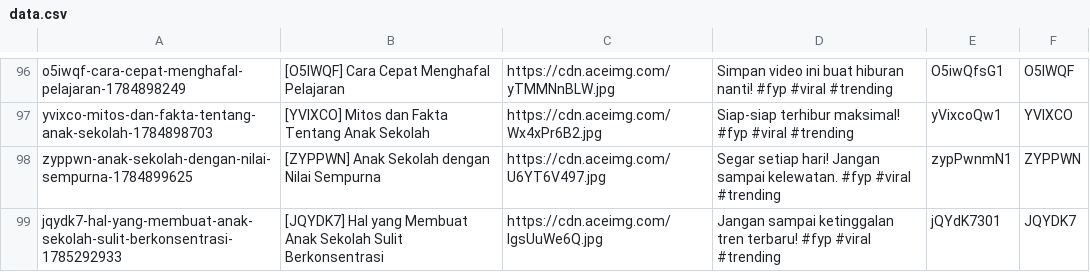
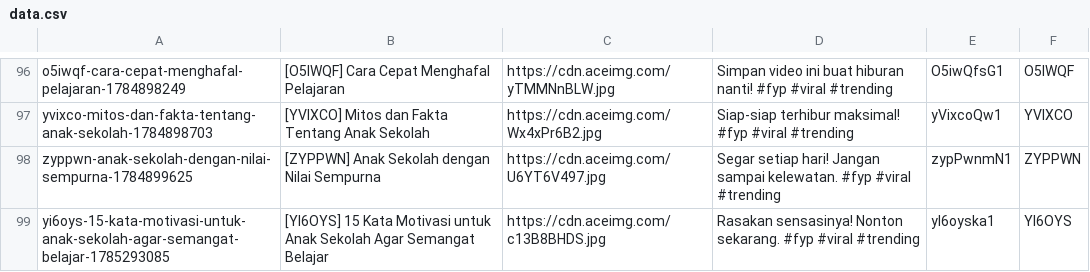
Before and after one commit to mrslurak1-design/data, a CSV file: data.csv, drawn as a sheet; only a part is shown, gaps mark what is left out.

Commit message:
Update database CSV via Blogger Admin Panel

```diff
--- a/data.csv
+++ b/data.csv
@@ -98,2 +98,2 @@ yvixco-mitos-dan-fakta-tentang-anak-sekolah-1784898703,[YVIXCO] Mitos dan Fakta
 zyppwn-anak-sekolah-dengan-nilai-sempurna-1784899625,[ZYPPWN] Anak Sekolah dengan Nilai Sempurna,https://cdn.aceimg.com/U6YT6V497.jpg,Segar setiap hari! Jangan sampai kelewatan. #fyp #viral #trending,zypPwnmN1,ZYPPWN
-jqydk7-hal-yang-membuat-anak-sekolah-sulit-berkonsentrasi-1785292933,[JQYDK7] Hal yang Membuat Anak Sekolah Sulit Berkonsentrasi,https://cdn.aceimg.com/IgsUuWe6Q.jpg,Jangan sampai ketinggalan tren terbaru! #fyp #viral #trending,jQYdK7301,JQYDK7
+yi6oys-15-kata-motivasi-untuk-anak-sekolah-agar-semangat-belajar-1785293085,[YI6OYS] 15 Kata Motivasi untuk Anak Sekolah Agar Semangat Belajar,https://cdn.aceimg.com/c13B8BHDS.jpg,Rasakan sensasinya! Nonton sekarang. #fyp #viral #trending,yI6oyska1,YI6OYS
```
